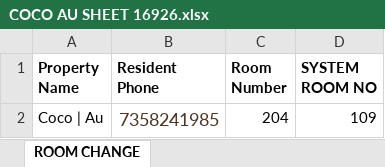
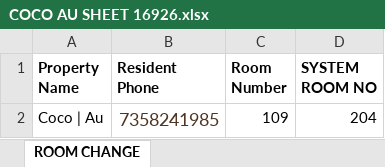
Before and after one commit to koncptai-dev/cocoliving-portal-apis, an Excel workbook: scripts/files/COCO AU SHEET 16926.xlsx, sheet ROOM CHANGE, drawn as a sheet; values as stored, in another font and other column widths than the file's, no borders; the diff names each change by its address in the sheet, - before the commit and + after, or states it on an @@ line.

Commit message:
sheet update

```diff
--- a/scripts/files/COCO AU SHEET 16926.xlsx (sheet ROOM CHANGE)
+++ b/scripts/files/COCO AU SHEET 16926.xlsx (sheet ROOM CHANGE)
-C2 (Room Number): 204
+C2 (Room Number): 109
-D2 (SYSTEM ROOM NO): 109
+D2 (SYSTEM ROOM NO): 204
```
